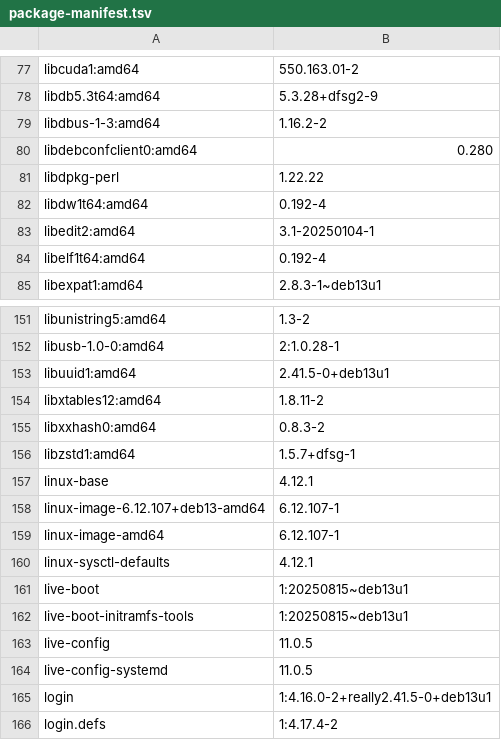
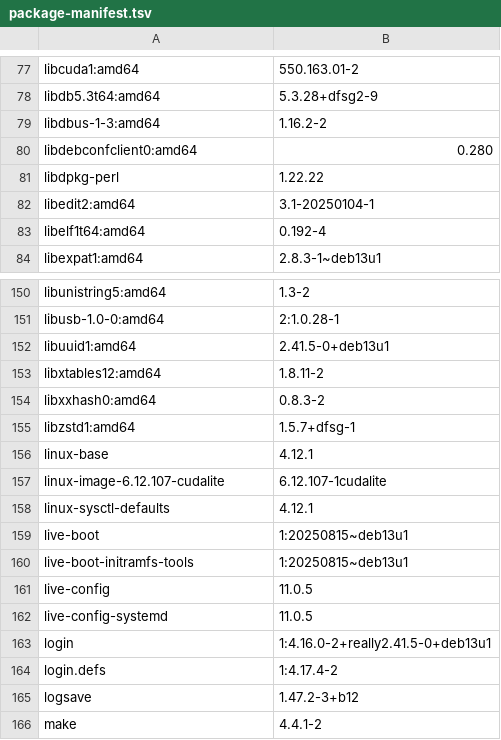
Before and after one commit to KeerthivasanPB/Cudalite-OS, a TSV file: docs/package-manifest.tsv, drawn as a sheet; only a part is shown, gaps mark what is left out; the shorter side is filled out with more unchanged rows; removed rows and columns are numbered as before the commit, all else as after; the diff names each change by its address in the sheet, - before the commit and + after, or states it on an @@ line.

```diff
--- a/docs/package-manifest.tsv
+++ b/docs/package-manifest.tsv
-row 82: libdw1t64:amd64 | 0.192-4
-row 158: linux-image-6.12.107+deb13-amd64 | 6.12.107-1
-row 159: linux-image-amd64 | 6.12.107-1
+row 157: linux-image-6.12.107-cudalite | 6.12.107-1cudalite
```
Also changed, not shown: 12 other files.
